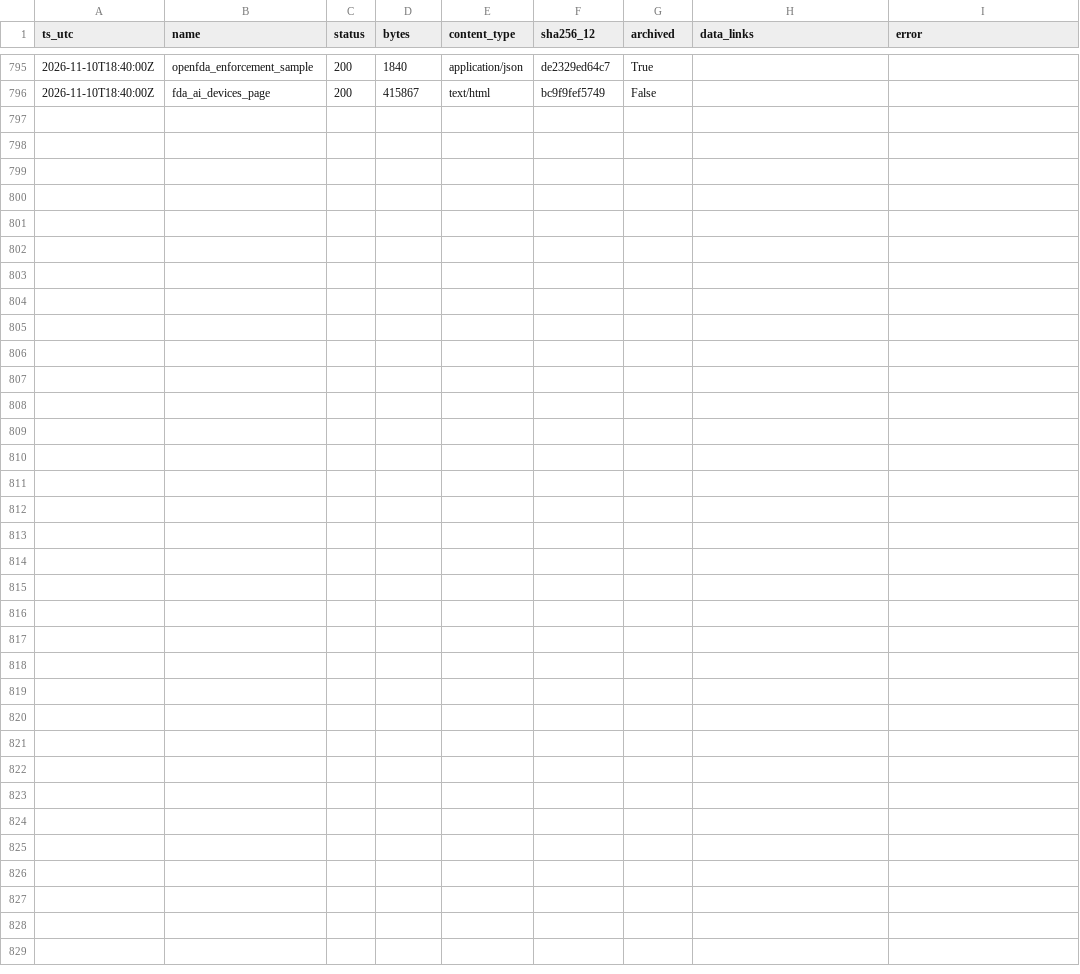
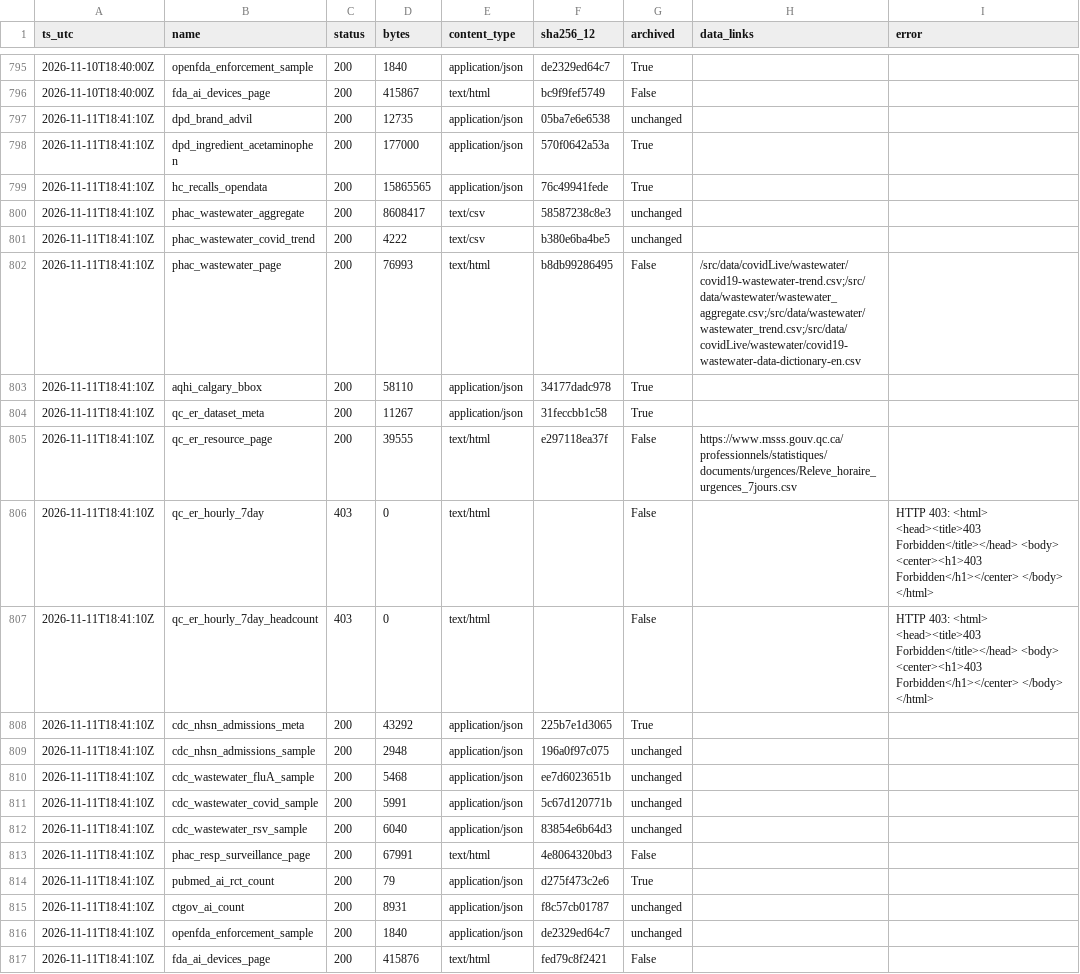
Before and after one commit to fb-121/canada-health-signals, a CSV file: data/probe_log.csv, drawn as a sheet; only a part is shown, gaps mark what is left out.

Commit message:
data: daily snapshot 2026-11-11

```diff
--- a/data/probe_log.csv
+++ b/data/probe_log.csv
@@ -796 +796,22 @@ ts_utc,name,status,bytes,content_type,sha256_12,archived,data_links,error
 2026-11-10T18:40:00Z,fda_ai_devices_page,200,415867,text/html,bc9f9fef5749,False,,
+2026-11-11T18:41:10Z,dpd_brand_advil,200,12735,application/json,05ba7e6e6538,unchanged,,
+2026-11-11T18:41:10Z,dpd_ingredient_acetaminophen,200,177000,application/json,570f0642a53a,True,,
+2026-11-11T18:41:10Z,hc_recalls_opendata,200,15865565,application/json,76c49941fede,True,,
+2026-11-11T18:41:10Z,phac_wastewater_aggregate,200,8608417,text/csv,58587238c8e3,unchanged,,
+2026-11-11T18:41:10Z,phac_wastewater_covid_trend,200,4222,text/csv,b380e6ba4be5,unchanged,,
+2026-11-11T18:41:10Z,phac_wastewater_page,200,76993,text/html,b8db99286495,False,/src/data/covidLive/wastewater/covid19-wastewater-trend.csv;/src/data/wastewater/wastewater_aggregate.csv;/src/data/wastewater/wastewater_trend.csv;/src/data/covidLive/wastewater/covid19-wastewater-data-dictionary-en.csv,
+2026-11-11T18:41:10Z,aqhi_calgary_bbox,200,58110,application/json,34177dadc978,True,,
+2026-11-11T18:41:10Z,qc_er_dataset_meta,200,11267,application/json,31feccbb1c58,True,,
+2026-11-11T18:41:10Z,qc_er_resource_page,200,39555,text/html,e297118ea37f,False,https://www.msss.gouv.qc.ca/professionnels/statistiques/documents/urgences/Releve_horaire_urgences_7jours.csv,
+2026-11-11T18:41:10Z,qc_er_hourly_7day,403,0,text/html,,False,,HTTP 403: <html> <head><title>403 Forbidden</title></head> <body> <center><h1>403 Forbidden</h1></center> </body> </html>
+2026-11-11T18:41:10Z,qc_er_hourly_7day_headcount,403,0,text/html,,False,,HTTP 403: <html> <head><title>403 Forbidden</title></head> <body> <center><h1>403 Forbidden</h1></center> </body> </html>
+2026-11-11T18:41:10Z,cdc_nhsn_admissions_meta,200,43292,application/json,225b7e1d3065,True,,
+2026-11-11T18:41:10Z,cdc_nhsn_admissions_sample,200,2948,application/json,196a0f97c075,unchanged,,
+2026-11-11T18:41:10Z,cdc_wastewater_fluA_sample,200,5468,application/json,ee7d6023651b,unchanged,,
+2026-11-11T18:41:10Z,cdc_wastewater_covid_sample,200,5991,application/json,5c67d120771b,unchanged,,
+2026-11-11T18:41:10Z,cdc_wastewater_rsv_sample,200,6040,application/json,83854e6b64d3,unchanged,,
+2026-11-11T18:41:10Z,phac_resp_surveillance_page,200,67991,text/html,4e8064320bd3,False,,
+2026-11-11T18:41:10Z,pubmed_ai_rct_count,200,79,application/json,d275f473c2e6,True,,
+2026-11-11T18:41:10Z,ctgov_ai_count,200,8931,application/json,f8c57cb01787,unchanged,,
+2026-11-11T18:41:10Z,openfda_enforcement_sample,200,1840,application/json,de2329ed64c7,unchanged,,
+2026-11-11T18:41:10Z,fda_ai_devices_page,200,415876,text/html,fed79c8f2421,False,,
```
Also changed, not shown: data/ai/year_counts.csv, 8 other files.
